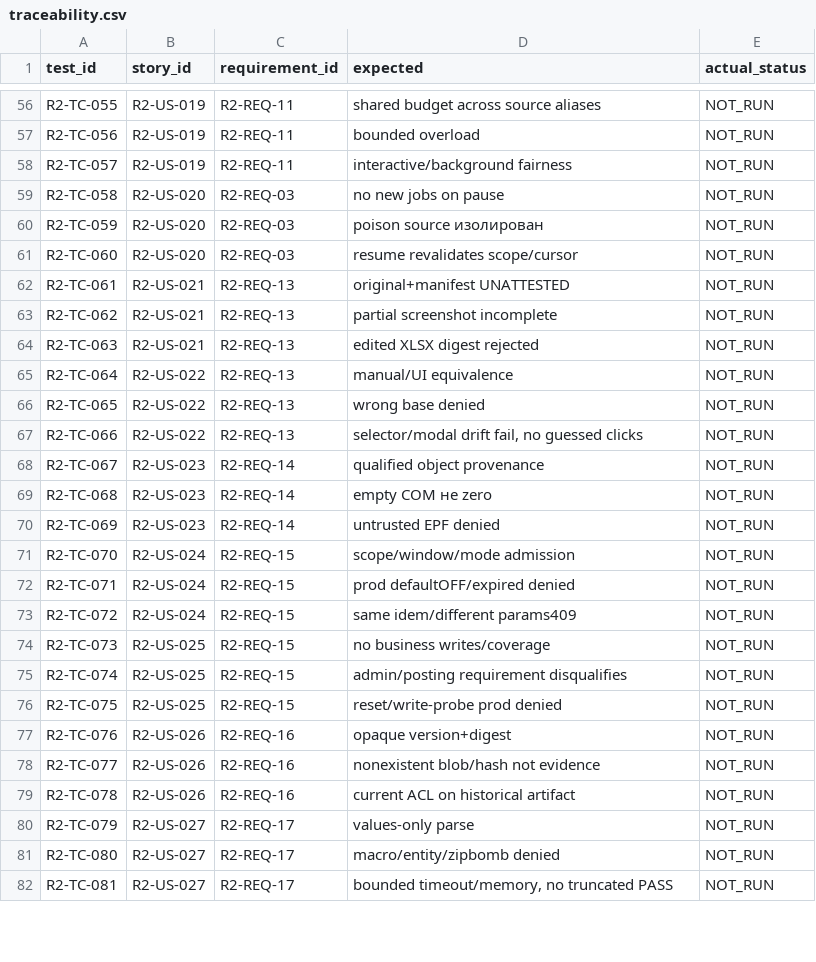
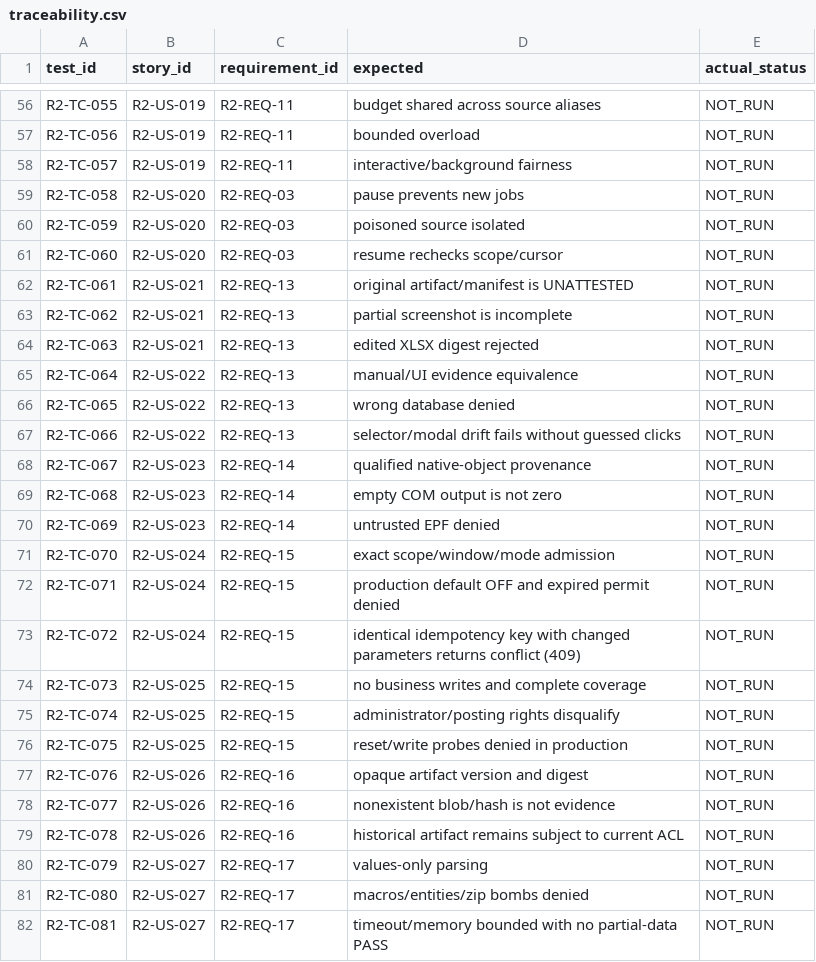
Before and after one commit to xLZDx/ERP_MCP, a CSV file: docs/phase2/spec-v0.1/ERP_MCP_PHASE2_SPEC_REBUILT_v0.1_2026-10-08/traceability.csv, drawn as a sheet; only a part is shown, gaps mark what is left out; the diff covers the shown part only; the diff names each change by its address in the sheet, - before the commit and + after, or states it on an @@ line.

Commit message:
Close S0 evidence mapping and deployment identity gaps

```diff
--- a/docs/phase2/spec-v0.1/ERP_MCP_PHASE2_SPEC_REBUILT_v0.1_2026-10-08/traceability.csv
+++ b/docs/phase2/spec-v0.1/ERP_MCP_PHASE2_SPEC_REBUILT_v0.1_2026-10-08/traceability.csv
-D56 (expected): shared budget across source aliases
+D56 (expected): budget shared across source aliases
-D59 (expected): no new jobs on pause
+D59 (expected): pause prevents new jobs
-D60 (expected): poison source изолирован
+D60 (expected): poisoned source isolated
-D61 (expected): resume revalidates scope/cursor
+D61 (expected): resume rechecks scope/cursor
-D62 (expected): original+manifest UNATTESTED
+D62 (expected): original artifact/manifest is UNATTESTED
-D63 (expected): partial screenshot incomplete
+D63 (expected): partial screenshot is incomplete
-D65 (expected): manual/UI equivalence
+D65 (expected): manual/UI evidence equivalence
-D66 (expected): wrong base denied
+D66 (expected): wrong database denied
-D67 (expected): selector/modal drift fail, no guessed clicks
+D67 (expected): selector/modal drift fails without guessed clicks
-D68 (expected): qualified object provenance
+D68 (expected): qualified native-object provenance
-D69 (expected): empty COM не zero
+D69 (expected): empty COM output is not zero
-D71 (expected): scope/window/mode admission
+D71 (expected): exact scope/window/mode admission
-D72 (expected): prod defaultOFF/expired denied
+D72 (expected): production default OFF and expired permit denied
-D73 (expected): same idem/different params409
+D73 (expected): identical idempotency key with changed parameters returns conflict (409)
-D74 (expected): no business writes/coverage
+D74 (expected): no business writes and complete coverage
-D75 (expected): admin/posting requirement disqualifies
+D75 (expected): administrator/posting rights disqualify
-D76 (expected): reset/write-probe prod denied
+D76 (expected): reset/write probes denied in production
-D77 (expected): opaque version+digest
+D77 (expected): opaque artifact version and digest
-D78 (expected): nonexistent blob/hash not evidence
+D78 (expected): nonexistent blob/hash is not evidence
-D79 (expected): current ACL on historical artifact
+D79 (expected): historical artifact remains subject to current ACL
-D80 (expected): values-only parse
+D80 (expected): values-only parsing
-D81 (expected): macro/entity/zipbomb denied
+D81 (expected): macros/entities/zip bombs denied
-D82 (expected): bounded timeout/memory, no truncated PASS
+D82 (expected): timeout/memory bounded with no partial-data PASS
```
Also changed, not shown: 101 edited cells elsewhere in this file, 23 other files.
